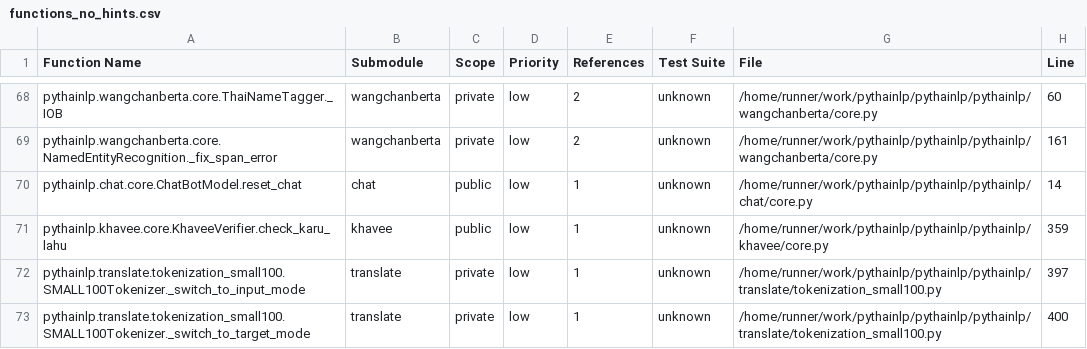
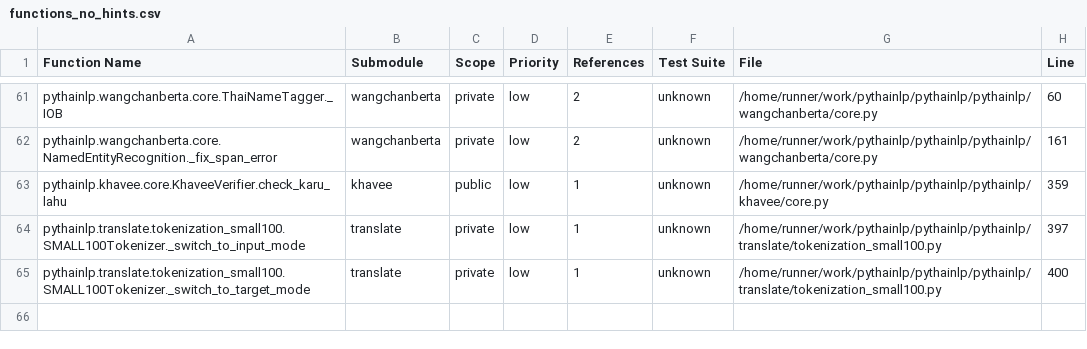
Before and after one commit to PyThaiNLP/pythainlp, a CSV file: build_tools/analysis/output/functions_no_hints.csv, drawn as a sheet; only a part is shown, gaps mark what is left out; the diff covers the shown part only; the diff names each change by its address in the sheet, - before the commit and + after, or states it on an @@ line.

```diff
--- a/build_tools/analysis/output/functions_no_hints.csv
+++ b/build_tools/analysis/output/functions_no_hints.csv
-row 70: pythainlp.chat.core.ChatBotModel.reset_chat | chat | public | low | 1 | unknown | /home/runner/work/pythainlp/pythainlp/pythainlp/chat/core.py | 14
```
Also changed, not shown: 7 removed rows and 2 edited cells elsewhere in this file, build_tools/analysis/output/functions_incomplete_hints.csv, build_tools/analysis/output/submodule_summary.csv, 9 other files.
